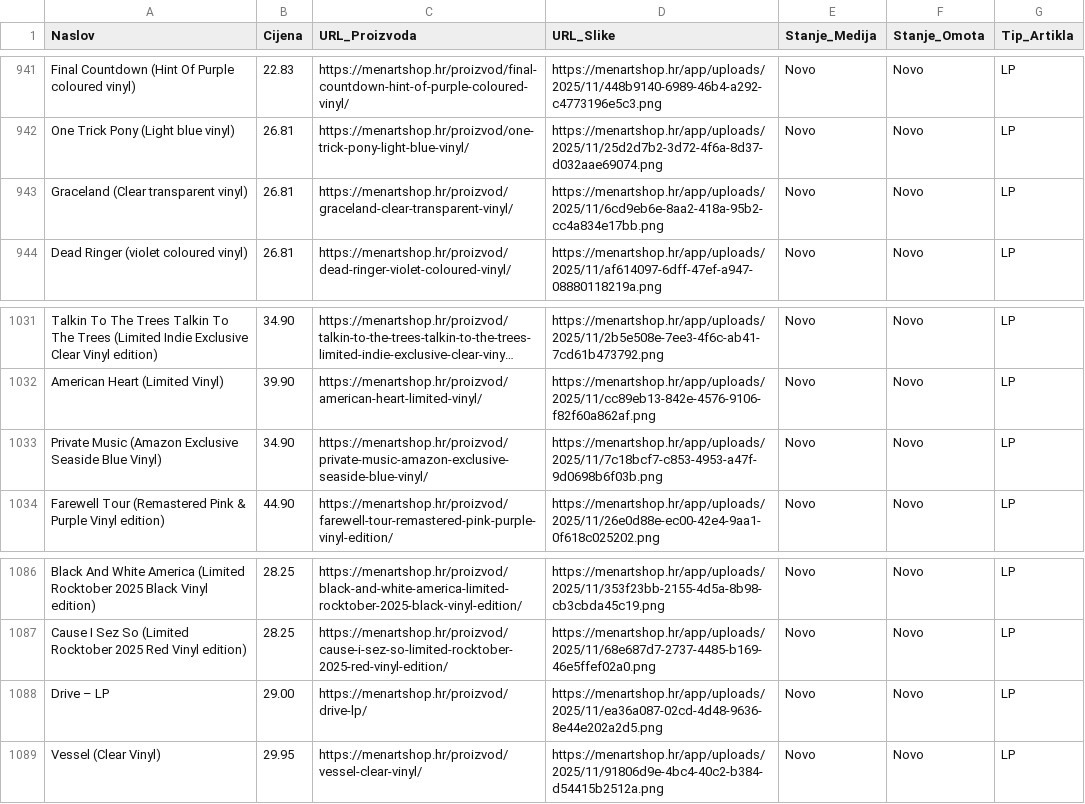
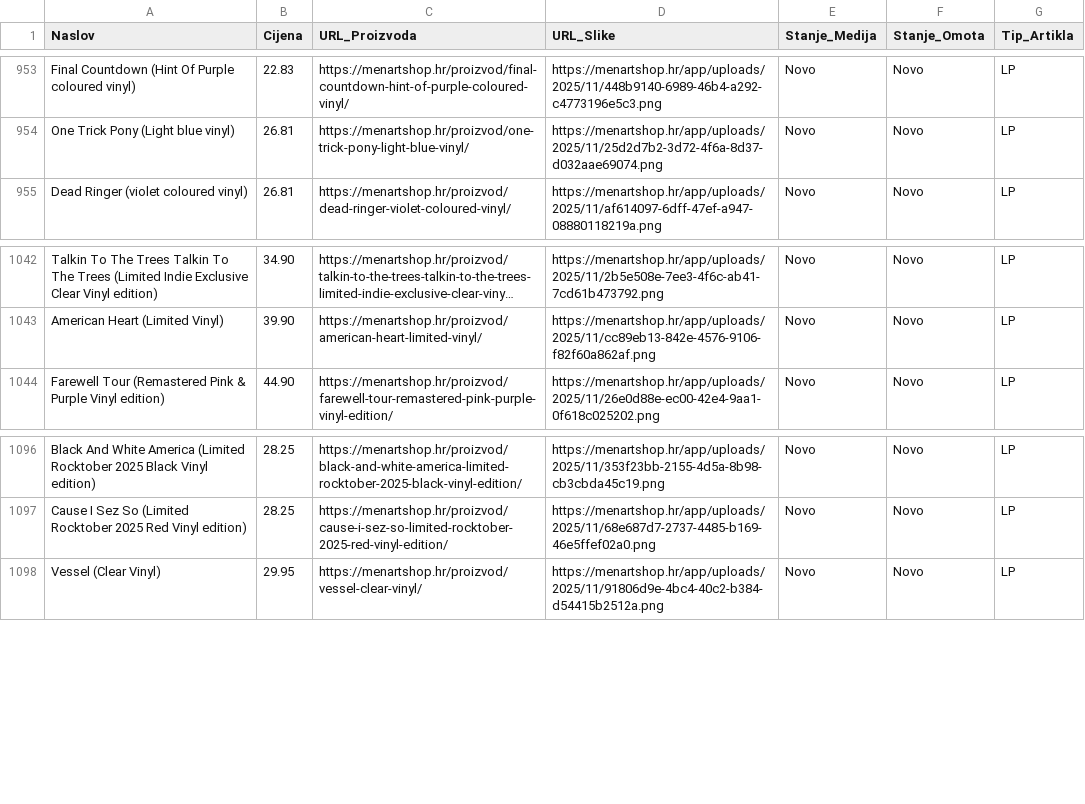
Before and after one commit to Z0M81Eb/baza-ploca, a CSV file: menart_katalog.csv, drawn as a sheet; only a part is shown, gaps mark what is left out; long unchanged cells end in …; removed rows and columns are numbered as before the commit, all else as after; the diff covers the shown part only; the diff names each change by its address in the sheet, - before the commit and + after, or states it on an @@ line.

```diff
--- a/menart_katalog.csv
+++ b/menart_katalog.csv
-row 943: Graceland (Clear transparent vinyl) | 26.81 | https://menartshop.hr/proizvod/graceland-clear-transparent-vinyl/ | https://menartshop.hr/app/uploads/2025/11/6cd9eb6e-8aa2-418a-95b2-cc4a834e17bb.png | Novo | Novo | LP
-row 1033: Private Music (Amazon Exclusive Seaside Blue Vinyl) | 34.90 | https://menartshop.hr/proizvod/private-music-amazon-exclusive-seaside-blue-vinyl/ | https://menartshop.hr/app/uploads/2025/11/7c18bcf7-c853-4953-a47f-9d0698b6f03b.png | Novo | Novo | LP
-row 1088: Drive – LP | 29.00 | https://menartshop.hr/proizvod/drive-lp/ | https://menartshop.hr/app/uploads/2025/11/ea36a087-02cd-4d48-9636-8e44e202a2d5.png | Novo | Novo | LP
```
Also changed, not shown: 14 added rows and 2 removed rows elsewhere in this file.
